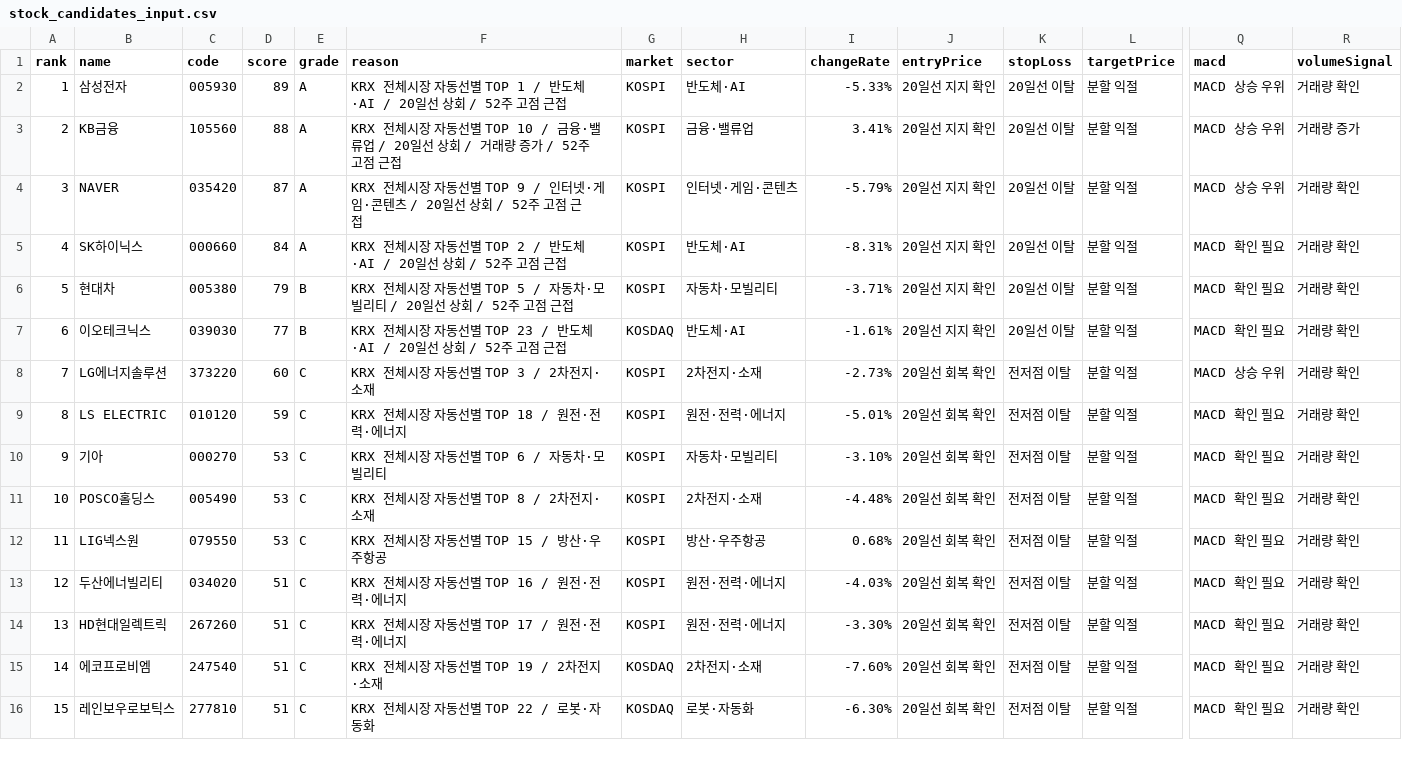
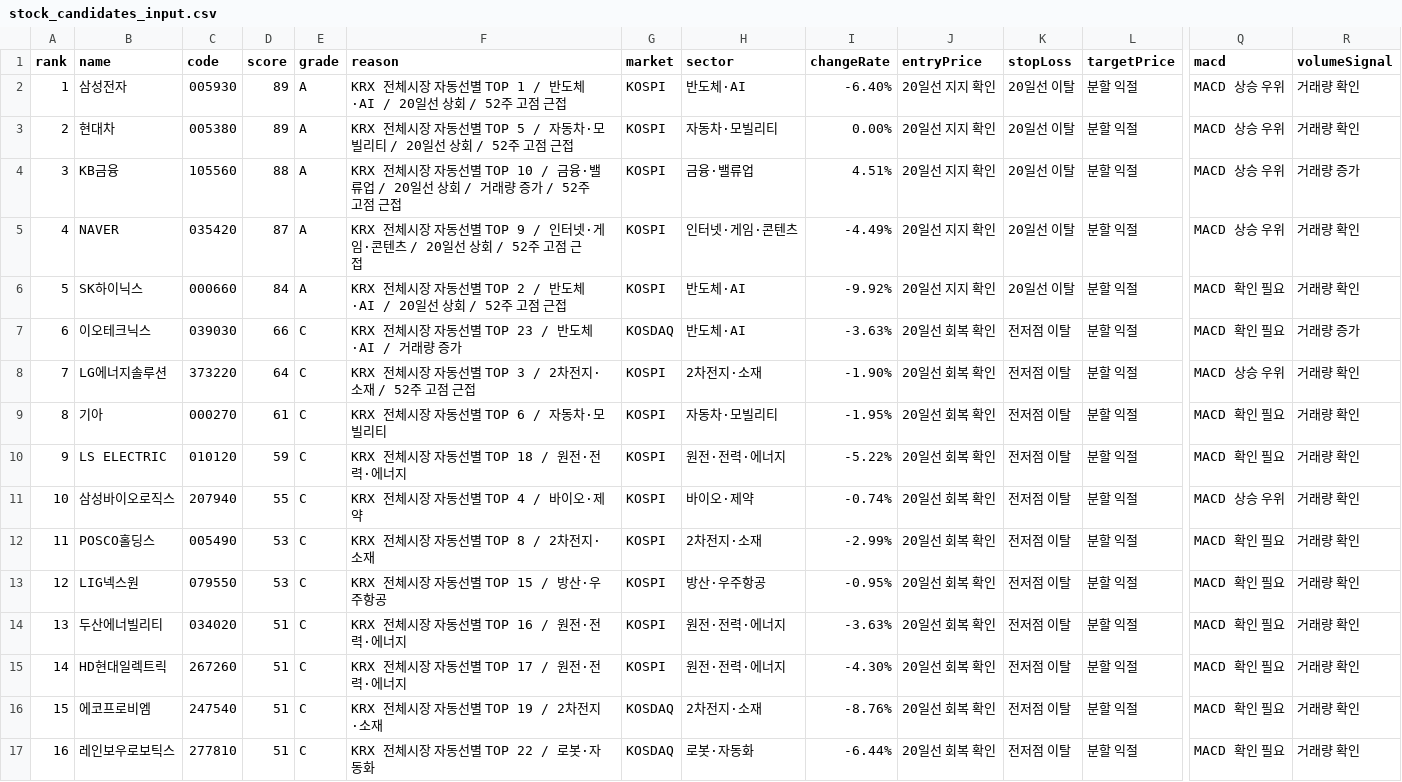
Before and after one commit to babbu28238/investment-json-data, a CSV file: stock_candidates_input.csv, drawn as a sheet; only a part is shown, gaps mark what is left out; removed rows and columns are numbered as before the commit, all else as after; rows hold the shown columns only; the diff covers the shown part only; the diff names each change by its address in the sheet, - before the commit and + after, or states it on an @@ line.

```diff
--- a/stock_candidates_input.csv
+++ b/stock_candidates_input.csv
-I2 (changeRate): -5.33%
+I2 (changeRate): -6.40%
+row 3: 2 | 현대차 | 005380 | 89 | A | KRX 전체시장 자동선별 TOP 5 / 자동차·모빌리티 / 20일선 상회 / 52주 고점 근접 | KOSPI | 자동차·모빌리티 | 0.00% | 20일선 지지 확인 | 20일선 이탈 | 분할 익절 | MACD 상승 우위 | 거래량 확인
@@ column A (rank) renumbered between rows 4 and 17 @@
-I4 (changeRate): 3.41%
+I4 (changeRate): 4.51%
-I5 (changeRate): -5.79%
+I5 (changeRate): -4.49%
-I6 (changeRate): -8.31%
+I6 (changeRate): -9.92%
-row 6: 5 | 현대차 | 005380 | 79 | B | KRX 전체시장 자동선별 TOP 5 / 자동차·모빌리티 / 20일선 상회 / 52주 고점 근접 | KOSPI | 자동차·모빌리티 | -3.71% | 20일선 지지 확인 | 20일선 이탈 | 분할 익절 | MACD 확인 필요 | 거래량 확인
-D7 (score): 77
+D7 (score): 66
-E7 (grade): B
+E7 (grade): C
-F7 (reason): KRX 전체시장 자동선별 TOP 23 / 반도체·AI / 20일선 상회 / 52주 고점 근접
+F7 (reason): KRX 전체시장 자동선별 TOP 23 / 반도체·AI / 거래량 증가
-I7 (changeRate): -1.61%
+I7 (changeRate): -3.63%
-J7 (entryPrice): 20일선 지지 확인
+J7 (entryPrice): 20일선 회복 확인
-K7 (stopLoss): 20일선 이탈
+K7 (stopLoss): 전저점 이탈
-R7 (volumeSignal): 거래량 확인
+R7 (volumeSignal): 거래량 증가
-D8 (score): 60
+D8 (score): 64
-F8 (reason): KRX 전체시장 자동선별 TOP 3 / 2차전지·소재
+F8 (reason): KRX 전체시장 자동선별 TOP 3 / 2차전지·소재 / 52주 고점 근접
-I8 (changeRate): -2.73%
+I8 (changeRate): -1.90%
+row 9: 8 | 기아 | 000270 | 61 | C | KRX 전체시장 자동선별 TOP 6 / 자동차·모빌리티 | KOSPI | 자동차·모빌리티 | -1.95% | 20일선 회복 확인 | 전저점 이탈 | 분할 익절 | MACD 확인 필요 | 거래량 확인
-I10 (changeRate): -5.01%
+I10 (changeRate): -5.22%
-B11 (name): 기아
+B11 (name): 삼성바이오로직스
-C11 (code): 000270
+C11 (code): 207940
-D11 (score): 53
+D11 (score): 55
-F11 (reason): KRX 전체시장 자동선별 TOP 6 / 자동차·모빌리티
+F11 (reason): KRX 전체시장 자동선별 TOP 4 / 바이오·제약
-H11 (sector): 자동차·모빌리티
+H11 (sector): 바이오·제약
-I11 (changeRate): -3.10%
+I11 (changeRate): -0.74%
-Q11 (macd): MACD 확인 필요
+Q11 (macd): MACD 상승 우위
-I12 (changeRate): -4.48%
+I12 (changeRate): -2.99%
-I13 (changeRate): 0.68%
+I13 (changeRate): -0.95%
-I14 (changeRate): -4.03%
+I14 (changeRate): -3.63%
-I15 (changeRate): -3.30%
+I15 (changeRate): -4.30%
-I16 (changeRate): -7.60%
+I16 (changeRate): -8.76%
-I17 (changeRate): -6.30%
+I17 (changeRate): -6.44%
```
Also changed, not shown: 1 removed row and 8 edited cells elsewhere in this file, report_hints.csv, supply_flow_input.csv, 24 other files.
